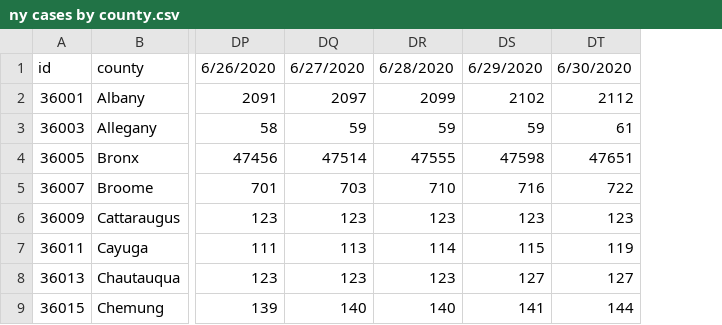
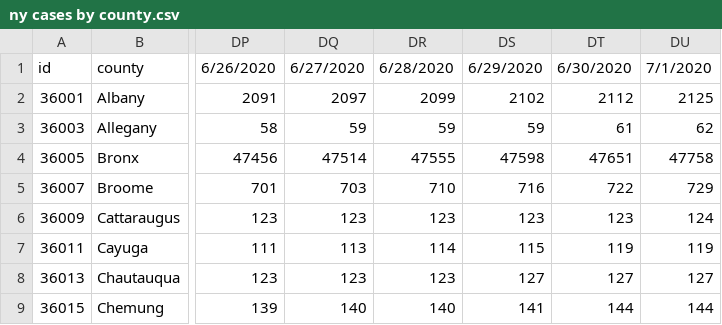
Before and after one commit to PEESEgroup/PEESE-COVID19, a CSV file: ny cases by county.csv, drawn as a sheet; only a part is shown, gaps mark what is left out; the diff names each change by its address in the sheet, - before the commit and + after, or states it on an @@ line.

```diff
--- a/ny cases by county.csv
+++ b/ny cases by county.csv
+column DU, rows 1-9: 7/1/2020 | 2125 | 62 | 47758 | 729 | 124 | 119 | 127 | 144
```
Also changed, not shown: 1 other file.
